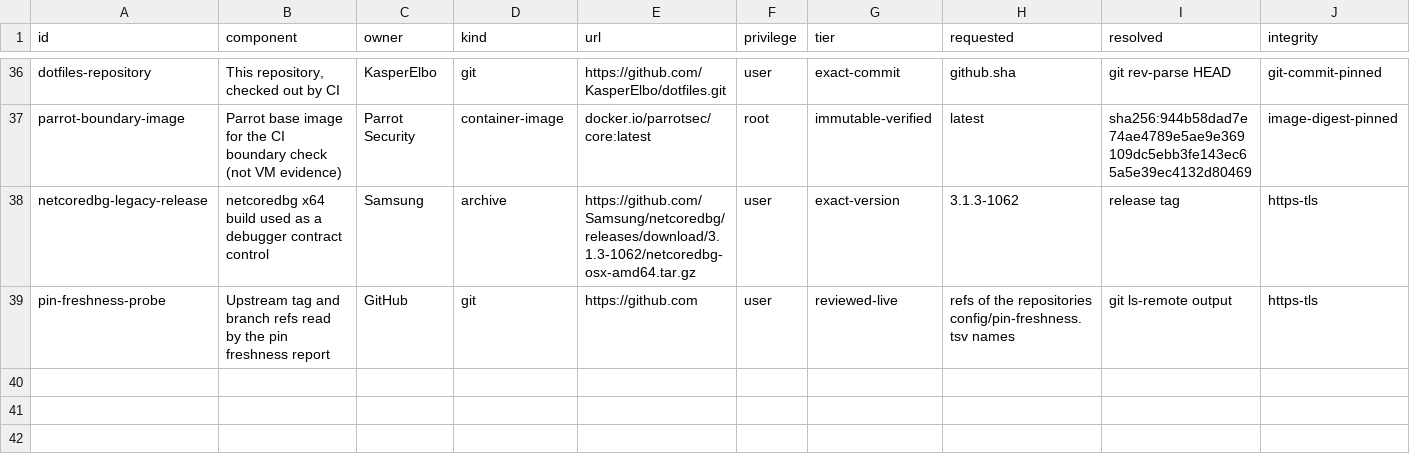
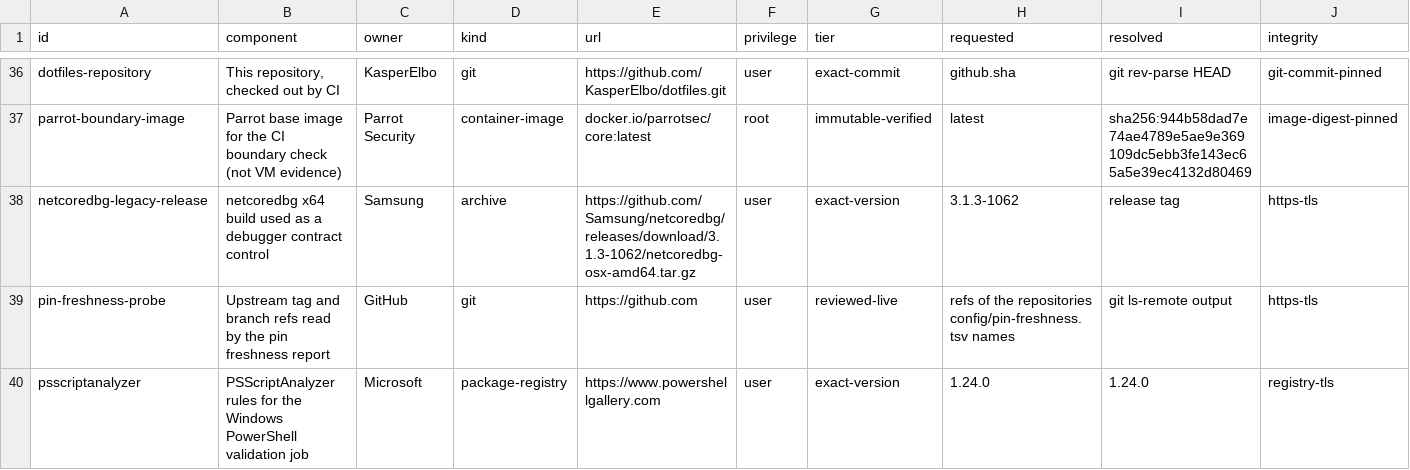
Before and after one commit to KasperElbo/dotfiles, a TSV file: config/network-sources.tsv, drawn as a sheet; only a part is shown, gaps mark what is left out; rows hold the shown columns only; the diff names each change by its address in the sheet, - before the commit and + after, or states it on an @@ line.

```diff
--- a/config/network-sources.tsv
+++ b/config/network-sources.tsv
+row 40: psscriptanalyzer | PSScriptAnalyzer rules for the Windows PowerShell validation job | Microsoft | package-registry | https://www.powershellgallery.com | user | exact-version | 1.24.0 | 1.24.0 | registry-tls
```
Also changed, not shown: config/pin-freshness.tsv, 7 other files.
